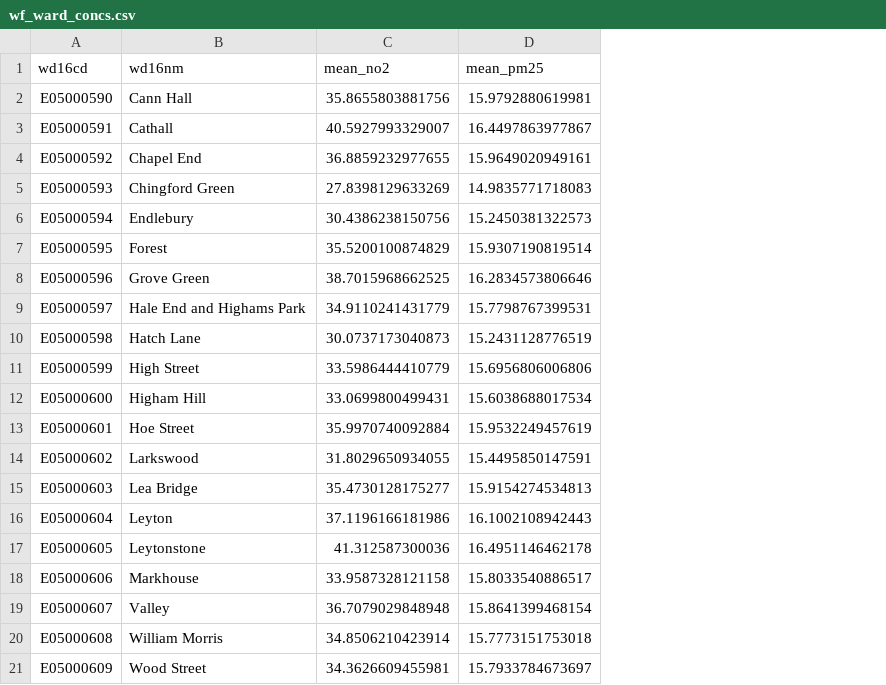
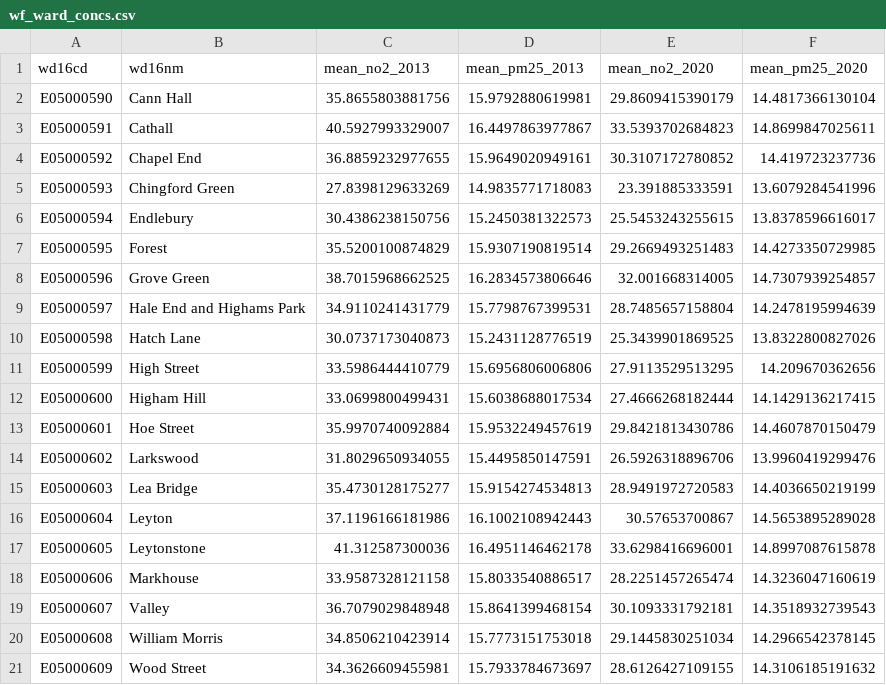
Before and after one commit to JimShady/waltham_forest, a CSV file: wf_ward_concs.csv, drawn as a sheet; the diff names each change by its address in the sheet, - before the commit and + after, or states it on an @@ line.

```diff
--- a/wf_ward_concs.csv
+++ b/wf_ward_concs.csv
+column E (mean_no2_2020), rows 2-21: 29.8609415390179 | 33.5393702684823 | 30.3107172780852 | 23.391885333591 | 25.5453243255615 | 29.2669493251483 | 32.001668314005 | 28.7485657158804 | 25.3439901869525 | 27.9113529513295 | 27.4666268182444 | 29.8421813430786 | 26.5926318896706 | 28.9491972720583 | 30.57653700867 | 33.6298416696001 | 28.2251457265474 | 30.1093331792181 | 29.1445830251034 | 28.6126427109155
+column F (mean_pm25_2020), rows 2-21: 14.4817366130104 | 14.8699847025611 | 14.419723237736 | 13.6079284541996 | 13.8378596616017 | 14.4273350729985 | 14.7307939254857 | 14.2478195994639 | 13.8322800827026 | 14.209670362656 | 14.1429136217415 | 14.4607870150479 | 13.9960419299476 | 14.4036650219199 | 14.5653895289028 | 14.8997087615878 | 14.3236047160619 | 14.3518932739543 | 14.2966542378145 | 14.3106185191632
-C1: mean_no2
+C1: mean_no2_2013
-D1: mean_pm25
+D1: mean_pm25_2013
```
Also changed, not shown: exposure_journeys.csv, 15 other files.
